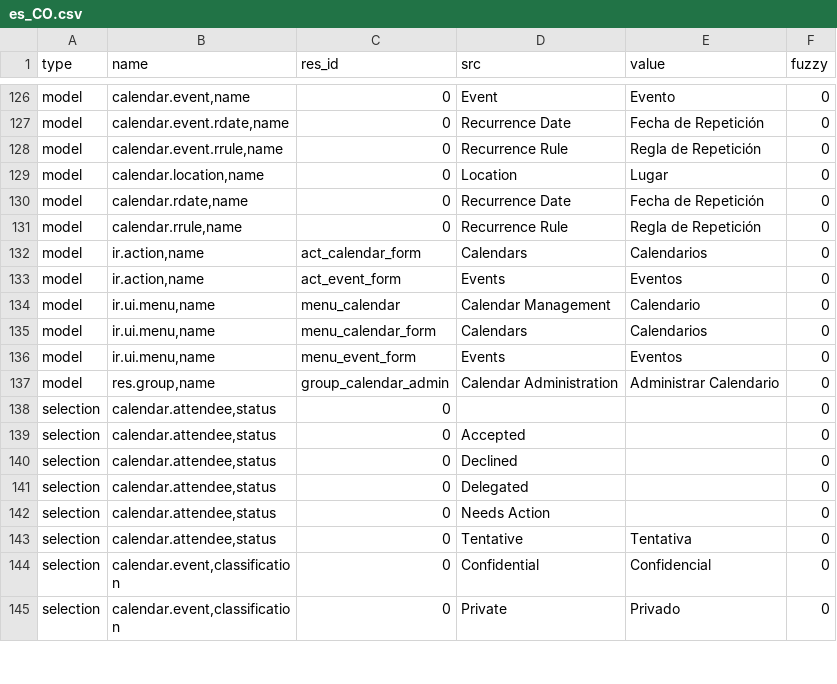
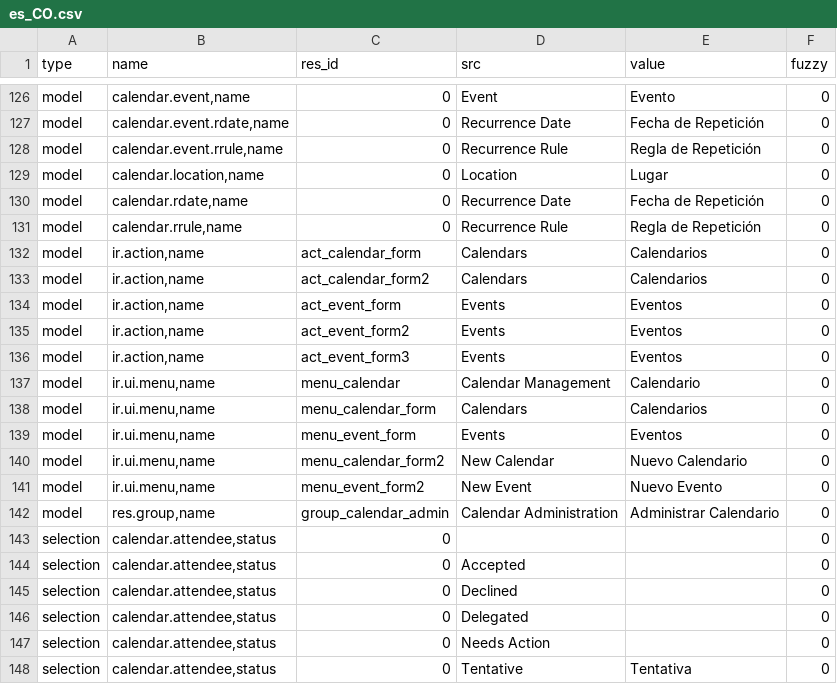
Before and after one commit to priyankajain18/calendar, a CSV file: es_CO.csv, drawn as a sheet; only a part is shown, gaps mark what is left out; the shorter side is filled out with more unchanged rows; the diff names each change by its address in the sheet, - before the commit and + after, or states it on an @@ line.

Commit message:
Updated es_CO translation

```diff
--- a/es_CO.csv
+++ b/es_CO.csv
+row 133: model | ir.action,name | act_calendar_form2 | Calendars | Calendarios | 0
+row 135: model | ir.action,name | act_event_form2 | Events | Eventos | 0
+row 136: model | ir.action,name | act_event_form3 | Events | Eventos | 0
+row 140: model | ir.ui.menu,name | menu_calendar_form2 | New Calendar | Nuevo Calendario | 0
+row 141: model | ir.ui.menu,name | menu_event_form2 | New Event | Nuevo Evento | 0
```
